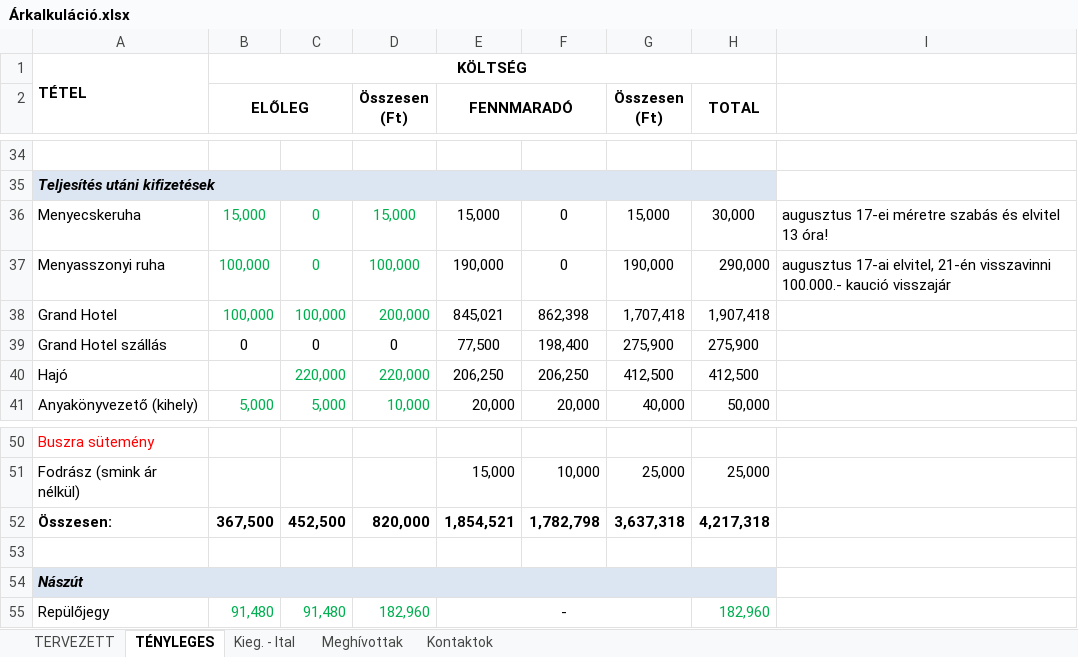
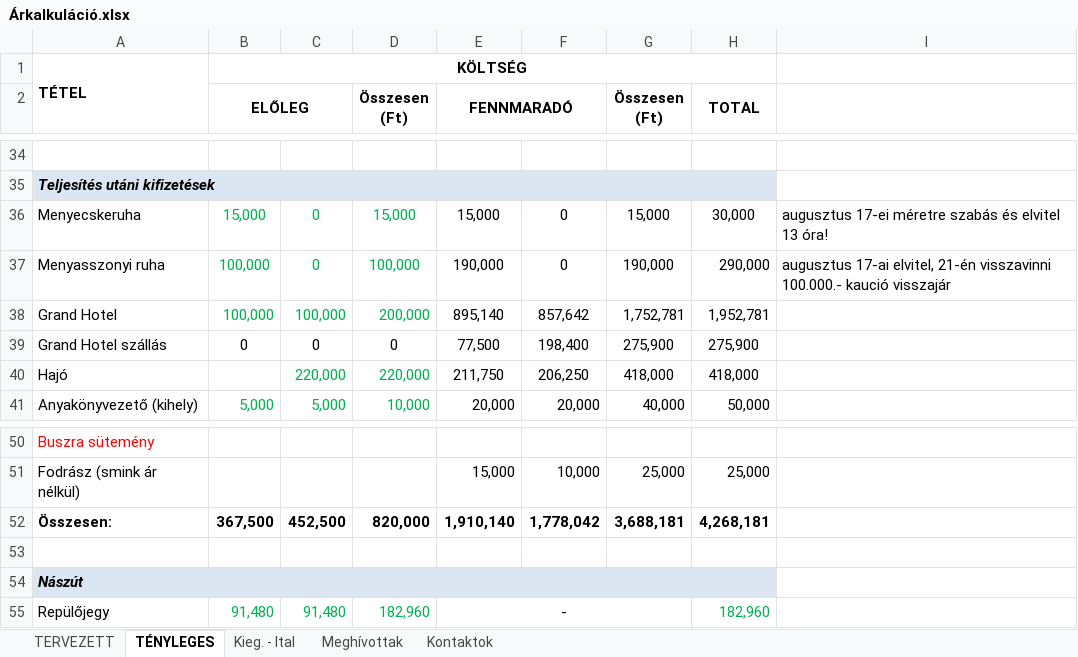
Before and after one commit to valentinbujdoso/-rkalk, an Excel workbook: Árkalkuláció.xlsx, sheet TÉNYLEGES, drawn as a sheet; only a part is shown, gaps mark what is left out; values as stored, in another font and other column widths than the file's, no borders; the diff names each change by its address in the sheet, - before the commit and + after, or states it on an @@ line.

```diff
--- a/Árkalkuláció.xlsx (sheet TÉNYLEGES)
+++ b/Árkalkuláció.xlsx (sheet TÉNYLEGES)
-E38 (FENNMARADÓ): 845,021
+E38 (FENNMARADÓ): 895,140
-F38: 862,398
+F38: 857,642
-G38 (Összesen (Ft)): 1,707,418
+G38 (Összesen (Ft)): 1,752,781
-H38 (TOTAL): 1,907,418
+H38 (TOTAL): 1,952,781
-E40 (FENNMARADÓ): 206,250
+E40 (FENNMARADÓ): 211,750
-G40 (Összesen (Ft)): 412,500
+G40 (Összesen (Ft)): 418,000
-H40 (TOTAL): 412,500
+H40 (TOTAL): 418,000
-E52 (FENNMARADÓ): 1,854,521
+E52 (FENNMARADÓ): 1,910,140
-F52: 1,782,798
+F52: 1,778,042
-G52 (Összesen (Ft)): 3,637,318
+G52 (Összesen (Ft)): 3,688,181
-H52 (TOTAL): 4,217,318
+H52 (TOTAL): 4,268,181
```
Also changed, not shown: sheet TERVEZETT, sheet Meghívottak, 2 other files.
